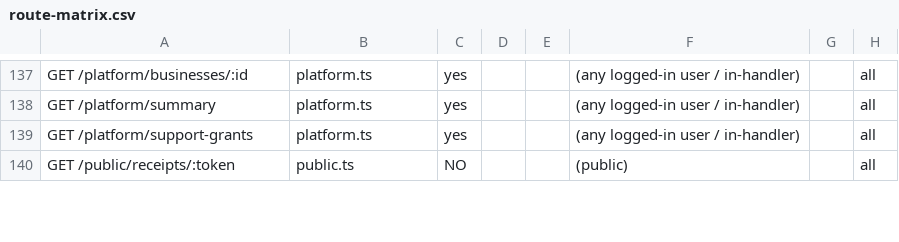
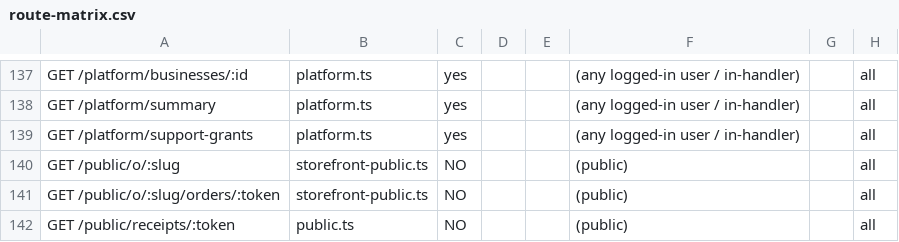
Before and after one commit to Momdasif7/Canavo, a CSV file: docs/build/route-matrix.csv, drawn as a sheet; only a part is shown, gaps mark what is left out; the diff covers the shown part only; the diff names each change by its address in the sheet, - before the commit and + after, or states it on an @@ line.

```diff
--- a/docs/build/route-matrix.csv
+++ b/docs/build/route-matrix.csv
+row 140: GET /public/o/:slug | storefront-public.ts | NO |  |  | (public) |  | all
+row 141: GET /public/o/:slug/orders/:token | storefront-public.ts | NO |  |  | (public) |  | all
```
Also changed, not shown: 13 added rows and 1 removed row elsewhere in this file, 2 other files.
